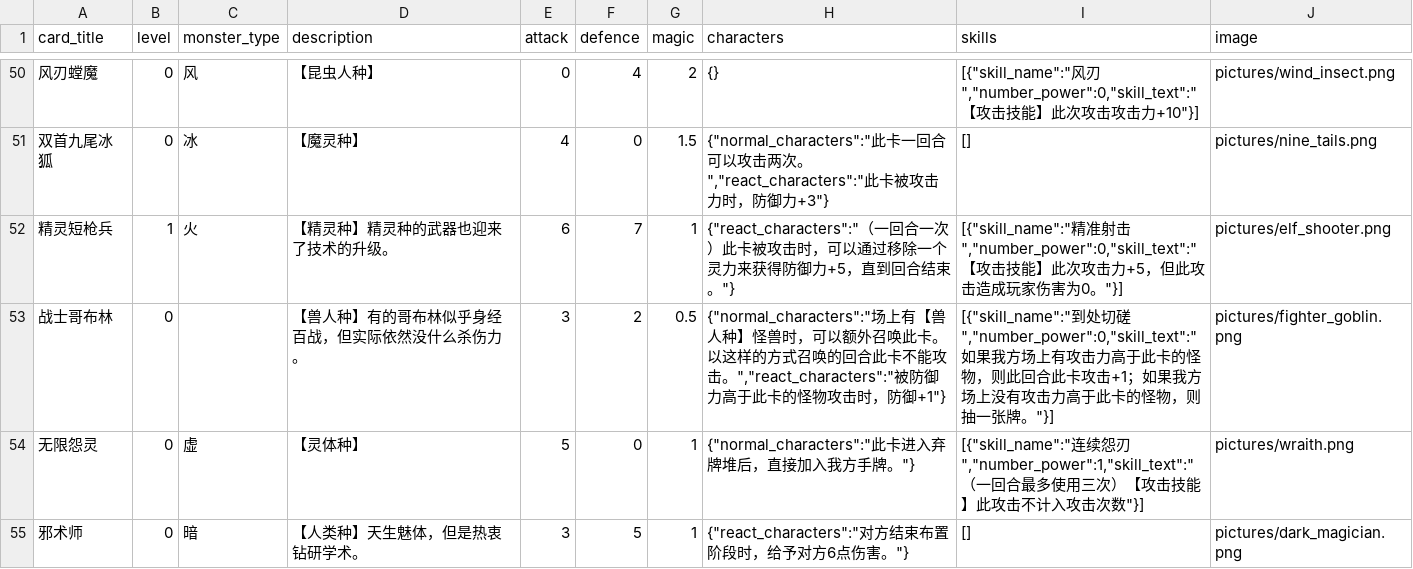
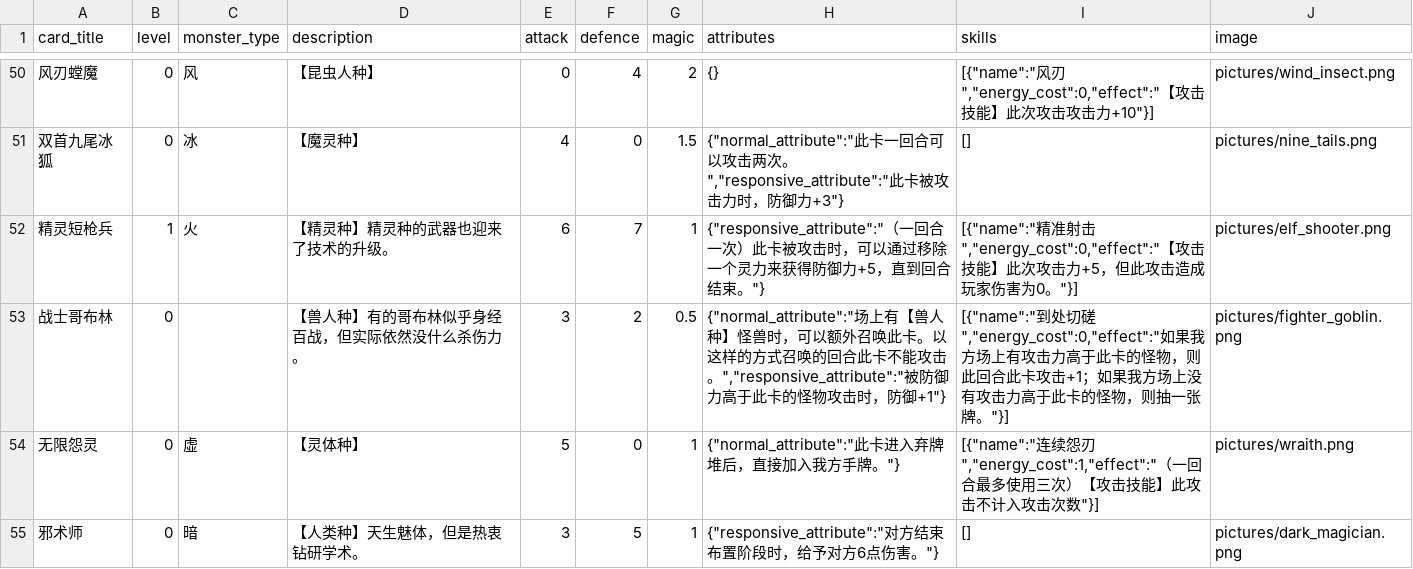
Before and after one commit to Apollo1840/BoardGame, a CSV file: GemuLand/monster_cards.csv, drawn as a sheet; only a part is shown, gaps mark what is left out; the diff covers the shown part only.

```diff
--- a/GemuLand/monster_cards.csv
+++ b/GemuLand/monster_cards.csv
@@ -1 +1 @@
-card_title|level|monster_type|description|attack|defence|magic|characters|skills|image
+card_title|level|monster_type|description|attack|defence|magic|attributes|skills|image
@@ -50,6 +50,6 @@ card_title|level|monster_type|description|attack|defence|magic|characters|skills
-风刃螳魔|0|风|【昆虫人种】|0|4|2|{}|[{"skill_name":"风刃","number_power":0,"skill_text":"【攻击技能】此次攻击攻击力+10"}]|pictures/wind_insect.png
-双首九尾冰狐|0|冰|【魔灵种】|4|0|1.5|{"normal_characters":"此卡一回合可以攻击两次。","react_characters":"此卡被攻击力时，防御力+3"}|[]|pictures/nine_tails.png
-精灵短枪兵|1|火|【精灵种】精灵种的武器也迎来了技术的升级。|6|7|1|{"react_characters":"（一回合一次）此卡被攻击时，可以通过移除一个灵力来获得防御力+5，直到回合结束。"}|[{"skill_name":"精准射击","number_power":0,"skill_text":"【攻击技能】此次攻击力+5，但此攻击造成玩家伤害为0。"}]|pictures/elf_shooter.png
-战士哥布林|0||【兽人种】有的哥布林似乎身经百战，但实际依然没什么杀伤力。|3|2|0.5|{"normal_characters":"场上有【兽人种】怪兽时，可以额外召唤此卡。以这样的方式召唤的回合此卡不能攻击。","react_characters":"被防御力高于此卡的怪物攻击时，防御+1"}|[{"skill_name":"到处切磋","number_power":0,"skill_text":"如果我方场上有攻击力高于此卡的怪物，则此回合此卡攻击+1；如果我方场上没有攻击力高于此卡的怪物，则抽一张牌。"}]|pictures/fighter_goblin.png
-无限怨灵|0|虚|【灵体种】|5|0|1|{"normal_characters":"此卡进入弃牌堆后，直接加入我方手牌。"}|[{"skill_name":"连续怨刃","number_power":1,"skill_text":"（一回合最多使用三次）【攻击技能】此攻击不计入攻击次数"}]|pictures/wraith.png
-邪术师|0|暗|【人类种】天生魅体，但是热衷钻研学术。|3|5|1|{"react_characters":"对方结束布置阶段时，给予对方6点伤害。"}|[]|pictures/dark_magician.png
+风刃螳魔|0|风|【昆虫人种】|0|4|2|{}|[{"name":"风刃","energy_cost":0,"effect":"【攻击技能】此次攻击攻击力+10"}]|pictures/wind_insect.png
+双首九尾冰狐|0|冰|【魔灵种】|4|0|1.5|{"normal_attribute":"此卡一回合可以攻击两次。","responsive_attribute":"此卡被攻击力时，防御力+3"}|[]|pictures/nine_tails.png
+精灵短枪兵|1|火|【精灵种】精灵种的武器也迎来了技术的升级。|6|7|1|{"responsive_attribute":"（一回合一次）此卡被攻击时，可以通过移除一个灵力来获得防御力+5，直到回合结束。"}|[{"name":"精准射击","energy_cost":0,"effect":"【攻击技能】此次攻击力+5，但此攻击造成玩家伤害为0。"}]|pictures/elf_shooter.png
+战士哥布林|0||【兽人种】有的哥布林似乎身经百战，但实际依然没什么杀伤力。|3|2|0.5|{"normal_attribute":"场上有【兽人种】怪兽时，可以额外召唤此卡。以这样的方式召唤的回合此卡不能攻击。","responsive_attribute":"被防御力高于此卡的怪物攻击时，防御+1"}|[{"name":"到处切磋","energy_cost":0,"effect":"如果我方场上有攻击力高于此卡的怪物，则此回合此卡攻击+1；如果我方场上没有攻击力高于此卡的怪物，则抽一张牌。"}]|pictures/fighter_goblin.png
+无限怨灵|0|虚|【灵体种】|5|0|1|{"normal_attribute":"此卡进入弃牌堆后，直接加入我方手牌。"}|[{"name":"连续怨刃","energy_cost":1,"effect":"（一回合最多使用三次）【攻击技能】此攻击不计入攻击次数"}]|pictures/wraith.png
+邪术师|0|暗|【人类种】天生魅体，但是热衷钻研学术。|3|5|1|{"responsive_attribute":"对方结束布置阶段时，给予对方6点伤害。"}|[]|pictures/dark_magician.png
```
Also changed, not shown: 113 edited cells elsewhere in this file, GemuLand/monster_cards_en.csv, 7 other files.
